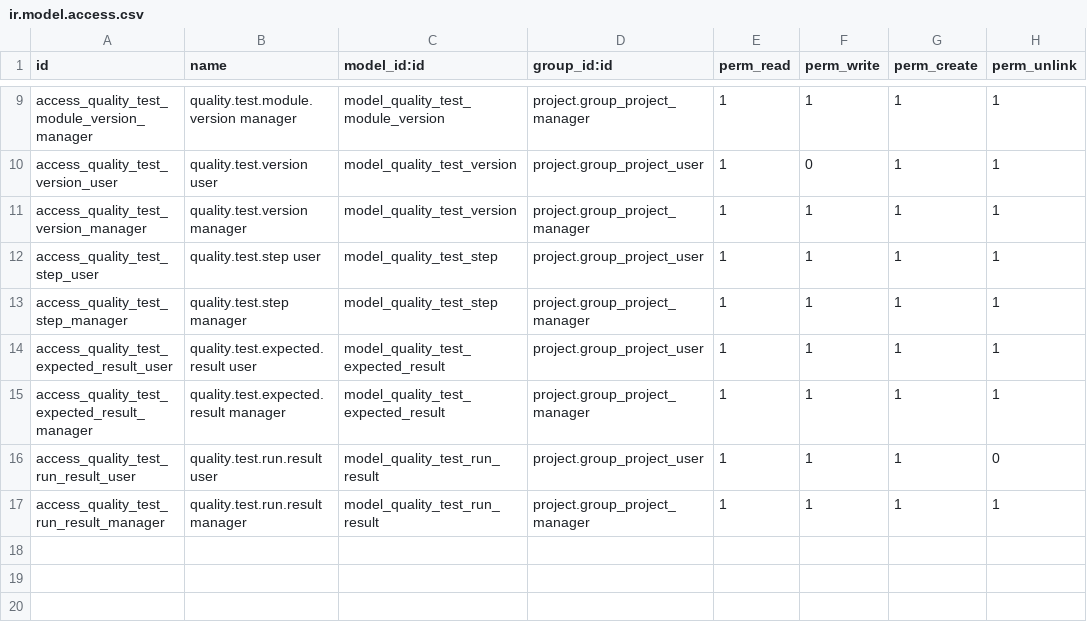
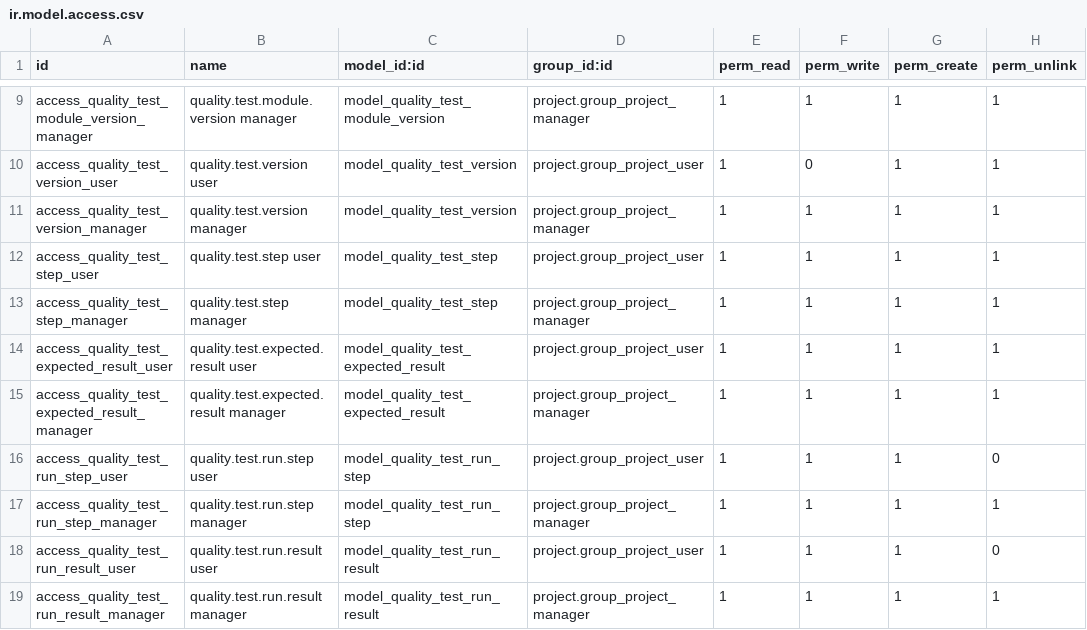
Before and after one commit to CompassionCH/compassion-switzerland, a CSV file: quality_test_compassion/security/ir.model.access.csv, drawn as a sheet; only a part is shown, gaps mark what is left out.

Commit message:
[T3272] FEAT: Move quality test run step into its own model

```diff
--- a/quality_test_compassion/security/ir.model.access.csv
+++ b/quality_test_compassion/security/ir.model.access.csv
@@ -15,2 +15,4 @@ access_quality_test_expected_result_user,quality.test.expected.result user,model
 access_quality_test_expected_result_manager,quality.test.expected.result manager,model_quality_test_expected_result,project.group_project_manager,1,1,1,1
+access_quality_test_run_step_user,quality.test.run.step user,model_quality_test_run_step,project.group_project_user,1,1,1,0
+access_quality_test_run_step_manager,quality.test.run.step manager,model_quality_test_run_step,project.group_project_manager,1,1,1,1
 access_quality_test_run_result_user,quality.test.run.result user,model_quality_test_run_result,project.group_project_user,1,1,1,0
```
Also changed, not shown: 8 other files.
